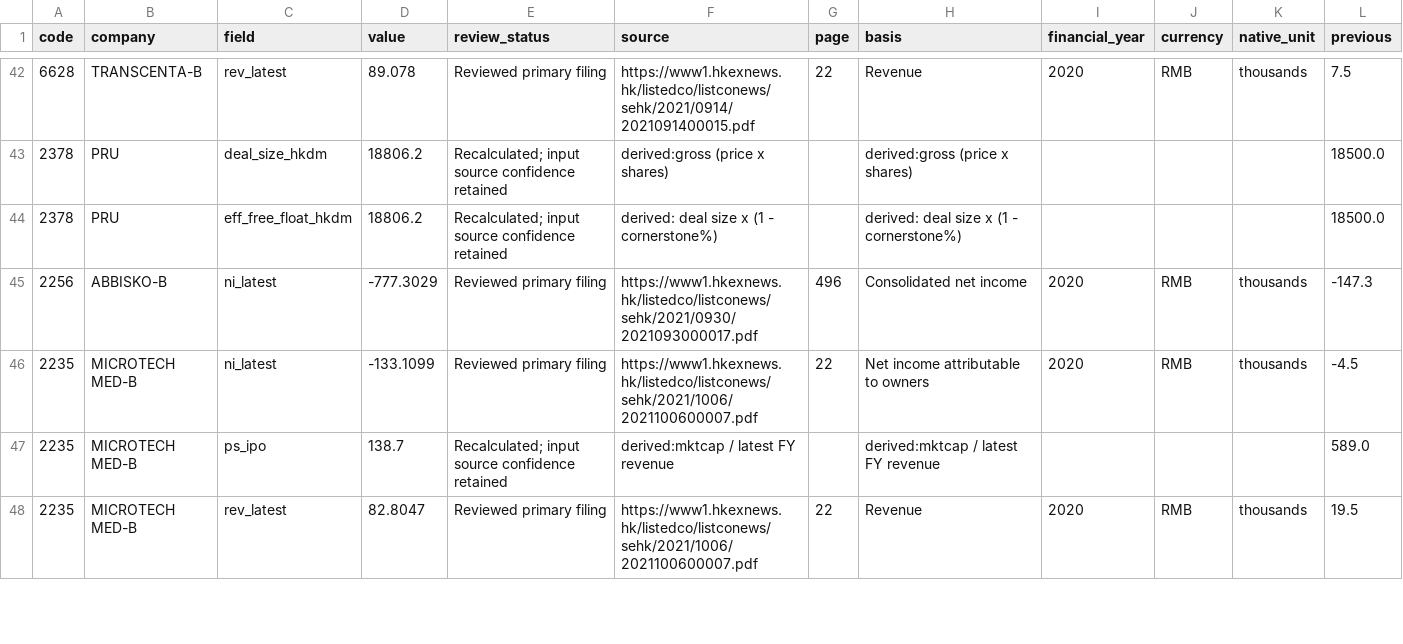
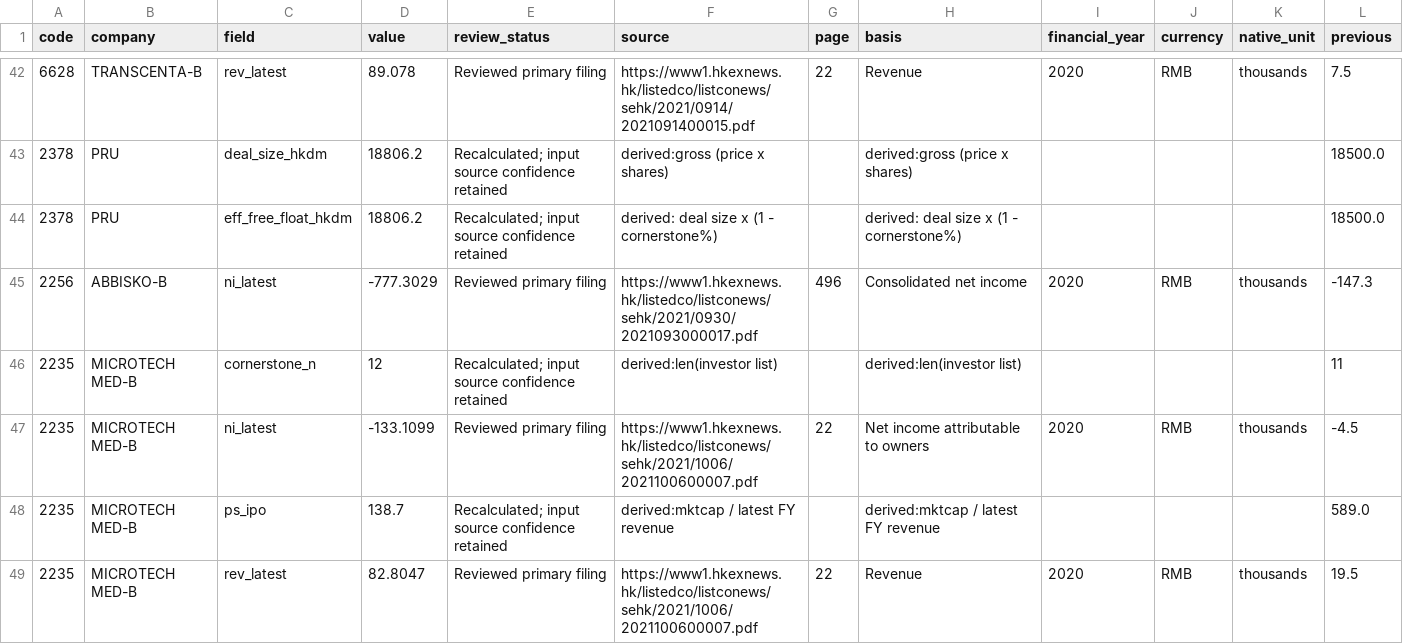
Before and after one commit to kennytam-code/code, a CSV file: _ipo_db/TO_NOMURA/database_numeric_changes.csv, drawn as a sheet; only a part is shown, gaps mark what is left out; the diff covers the shown part only; the diff names each change by its address in the sheet, - before the commit and + after, or states it on an @@ line.

Commit message:
Add selectable lock-up charts and IPO dates; correct cornerstone rosters

```diff
--- a/_ipo_db/TO_NOMURA/database_numeric_changes.csv
+++ b/_ipo_db/TO_NOMURA/database_numeric_changes.csv
+row 46: 2235 | MICROTECH MED-B | cornerstone_n | 12 | Recalculated; input source confidence retained | derived:len(investor list) |  | derived:len(investor list) |  |  |  | 11
```
Also changed, not shown: 22 added rows elsewhere in this file, 8 other files.
